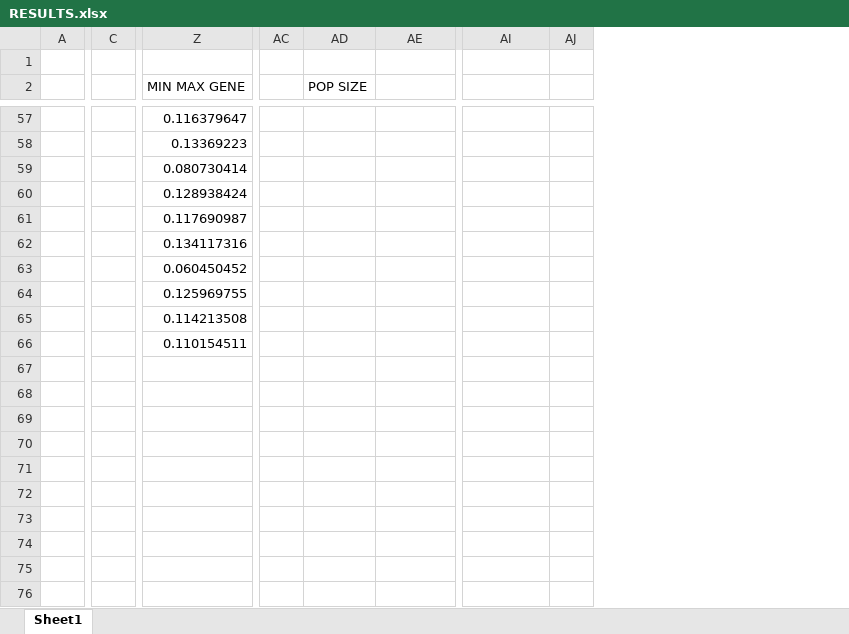
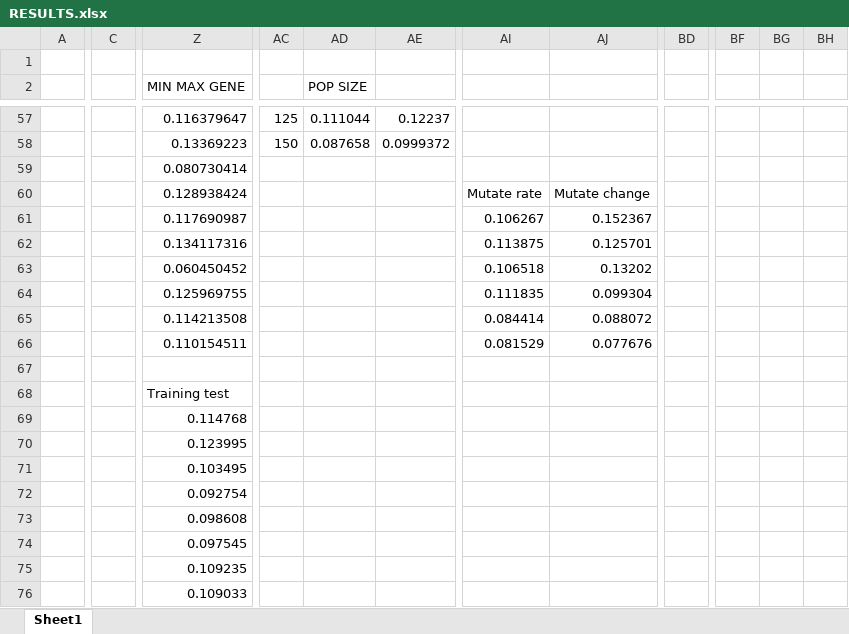
Before and after one commit to marialuquea/Computational_intelligence, an Excel workbook: results/RESULTS.xlsx, sheet Sheet1, drawn as a sheet; only a part is shown, gaps mark what is left out; values as stored, in another font and other column widths than the file's, no borders; charts and pictures not drawn; removed rows and columns are numbered as before the commit, all else as after; rows hold the shown columns only; the diff covers the shown part only; the diff names each change by its address in the sheet, - before the commit and + after, or states it on an @@ line.

```diff
--- a/results/RESULTS.xlsx (sheet Sheet1)
+++ b/results/RESULTS.xlsx (sheet Sheet1)
-column C, empty
+column C, empty
-column AJ, empty
+column AJ, row 60: Mutate change
+column BD, empty
+column BF, empty
+column BG, empty
+column BH, empty
-AC57: (empty)
+AC57: 125
-AD57 (POP SIZE): (empty)
+AD57 (POP SIZE): 0.111044
-AE57: (empty)
+AE57: 0.12237
-AC58: (empty)
+AC58: 150
-AD58 (POP SIZE): (empty)
+AD58 (POP SIZE): 0.087658
-AE58: (empty)
+AE58: 0.0999372
-AI60: (empty)
+AI60: Mutate rate
-row 61:  |  | 0.117690987
-row 62:  |  | 0.134117316
-row 63:  |  | 0.060450452
-row 64:  |  | 0.125969755
-row 65:  |  | 0.114213508
+row 61:  |  | 0.117690987 |  |  |  | 0.106267 | 0.152367
+row 62:  |  | 0.134117316 |  |  |  | 0.113875 | 0.125701
+row 63:  |  | 0.060450452 |  |  |  | 0.106518 | 0.13202
+row 64:  |  | 0.125969755 |  |  |  | 0.111835 | 0.099304
+row 65:  |  | 0.114213508 |  |  |  | 0.084414 | 0.088072
+row 66:  |  | 0.110154511 |  |  |  | 0.081529 | 0.077676
-Z67 (MIN MAX GENE): 0.110154511
+Z67 (MIN MAX GENE): (empty)
+row 68:  |  | Training test
+row 69:  |  | 0.114768
+row 70:  |  | 0.123995
+row 71:  |  | 0.103495
+row 72:  |  | 0.092754
+row 73:  |  | 0.098608
+row 74:  |  | 0.097545
+row 75:  |  | 0.109235
+row 76:  |  | 0.109033
```
Also changed, not shown: 1 added column and 38 edited cells elsewhere in this sheet, charts or pictures, 19 other files.
